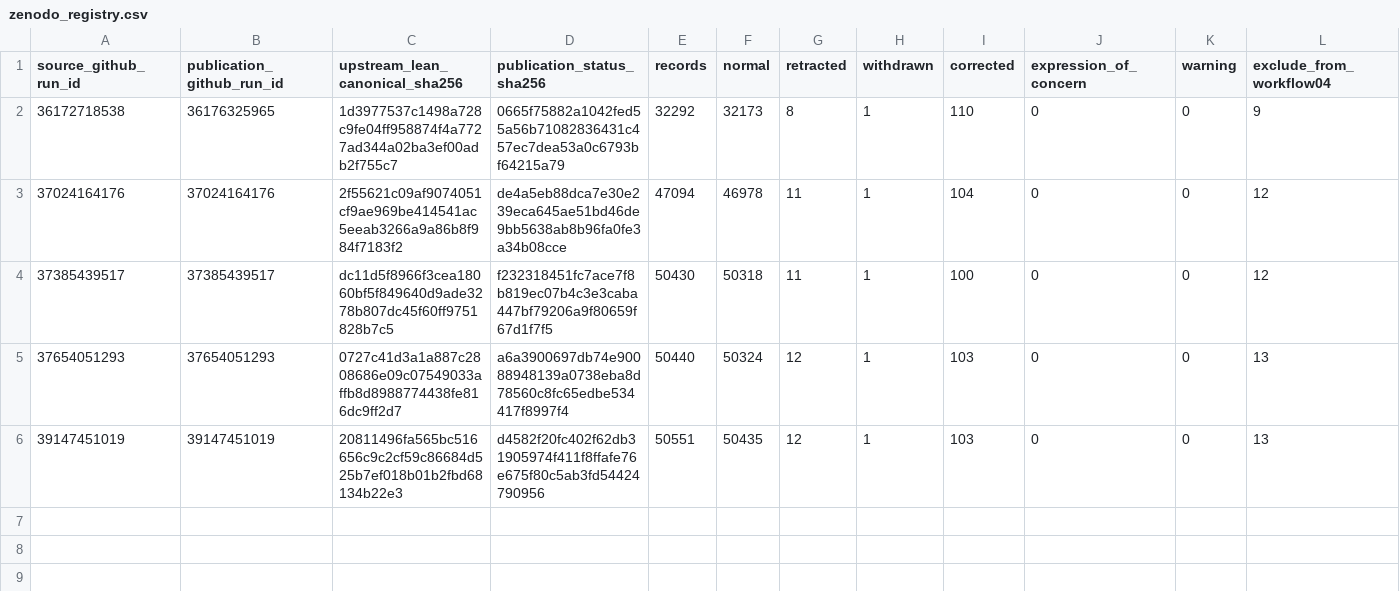
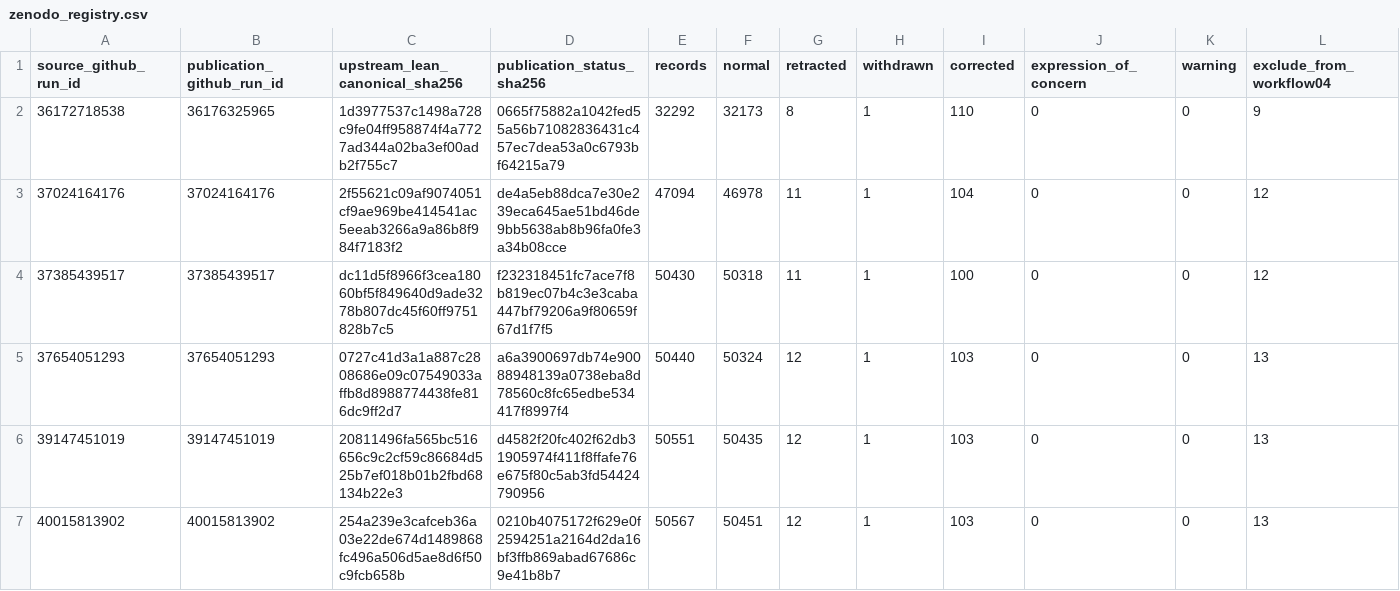
Before and after one commit to thesalmonandthetomato/LivingEvidenceMap, a CSV file: docs/publication_status/zenodo_registry.csv, drawn as a sheet; only a part is shown; rows hold the shown columns only; the diff names each change by its address in the sheet, - before the commit and + after, or states it on an @@ line.

```diff
--- a/docs/publication_status/zenodo_registry.csv
+++ b/docs/publication_status/zenodo_registry.csv
+row 7: 40015813902 | 40015813902 | 254a239e3cafceb36a03e22de674d1489868fc496a506d5ae8d6f50c9fcb658b | 0210b4075172f629e0f2594251a2164d2da16bf3ffb869abad67686c9e41b8b7 | 50567 | 50451 | 12 | 1 | 103 | 0 | 0 | 13
```
Also changed, not shown: 1 other file.
